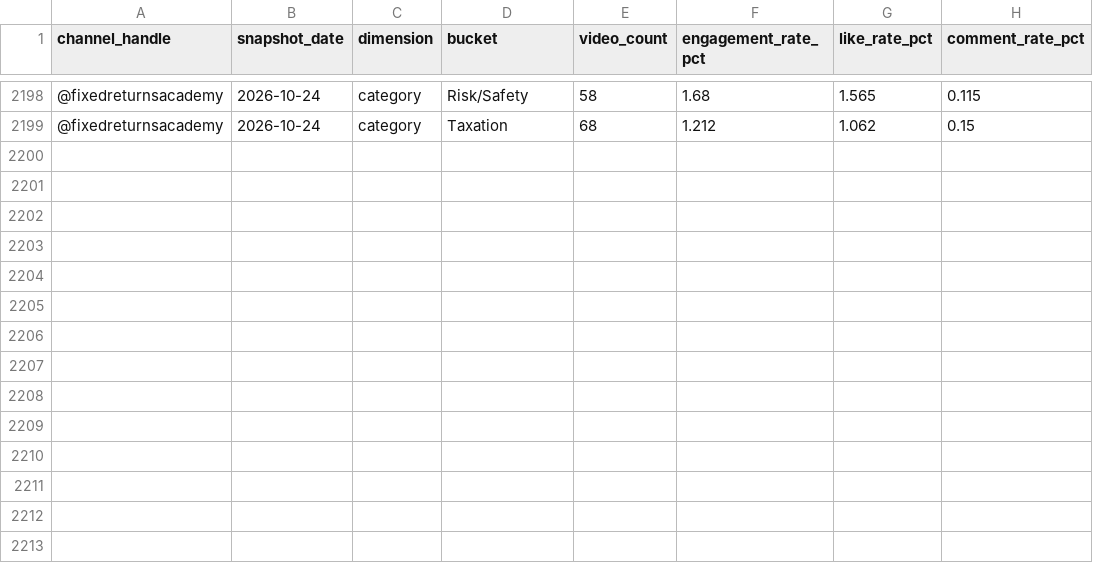
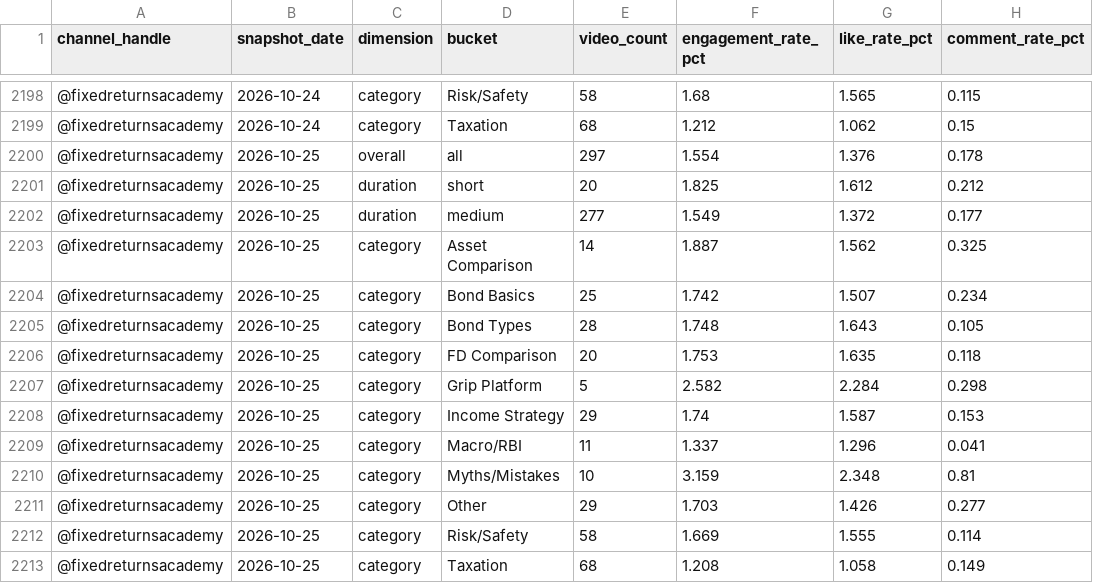
Before and after one commit to gripinvest/gi-analytics, a CSV file: backend/data/fra_youtube/engagement_breakdown.csv, drawn as a sheet; only a part is shown, gaps mark what is left out.

```diff
--- a/backend/data/fra_youtube/engagement_breakdown.csv
+++ b/backend/data/fra_youtube/engagement_breakdown.csv
@@ -2199 +2199,15 @@ channel_handle,snapshot_date,dimension,bucket,video_count,engagement_rate_pct,li
 @fixedreturnsacademy,2026-10-24,category,Taxation,68,1.212,1.062,0.15
+@fixedreturnsacademy,2026-10-25,overall,all,297,1.554,1.376,0.178
+@fixedreturnsacademy,2026-10-25,duration,short,20,1.825,1.612,0.212
+@fixedreturnsacademy,2026-10-25,duration,medium,277,1.549,1.372,0.177
+@fixedreturnsacademy,2026-10-25,category,Asset Comparison,14,1.887,1.562,0.325
+@fixedreturnsacademy,2026-10-25,category,Bond Basics,25,1.742,1.507,0.234
+@fixedreturnsacademy,2026-10-25,category,Bond Types,28,1.748,1.643,0.105
+@fixedreturnsacademy,2026-10-25,category,FD Comparison,20,1.753,1.635,0.118
+@fixedreturnsacademy,2026-10-25,category,Grip Platform,5,2.582,2.284,0.298
+@fixedreturnsacademy,2026-10-25,category,Income Strategy,29,1.74,1.587,0.153
+@fixedreturnsacademy,2026-10-25,category,Macro/RBI,11,1.337,1.296,0.041
+@fixedreturnsacademy,2026-10-25,category,Myths/Mistakes,10,3.159,2.348,0.81
+@fixedreturnsacademy,2026-10-25,category,Other,29,1.703,1.426,0.277
+@fixedreturnsacademy,2026-10-25,category,Risk/Safety,58,1.669,1.555,0.114
+@fixedreturnsacademy,2026-10-25,category,Taxation,68,1.208,1.058,0.149
```
Also changed, not shown: backend/data/fra_youtube/category_mix.csv, backend/data/fra_youtube/duration_buckets.csv, 11 other files.
